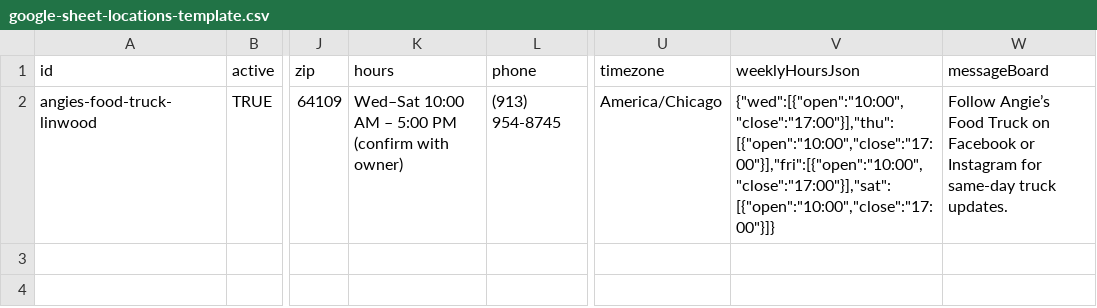
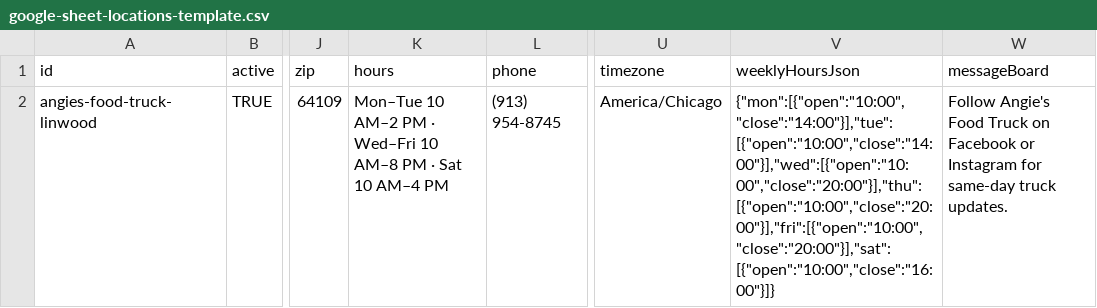
Before and after one commit to kbmillard/angies, a CSV file: prompt/google-sheet-locations-template.csv, drawn as a sheet; only a part is shown, gaps mark what is left out; the diff names each change by its address in the sheet, - before the commit and + after, or states it on an @@ line.

```diff
--- a/prompt/google-sheet-locations-template.csv
+++ b/prompt/google-sheet-locations-template.csv
-K2 (hours): Wed–Sat 10:00 AM – 5:00 PM (confirm with owner)
+K2 (hours): Mon–Tue 10 AM–2 PM · Wed–Fri 10 AM–8 PM · Sat 10 AM–4 PM
-V2 (weeklyHoursJson): {"wed":[{"open":"10:00","close":"17:00"}],"thu":[{"open":"10:00","close":"17:00"}],"fri":[{"open":"10:00","close":"17:00"}],"sat":[{"open":"10:00","close":"17:00"}]}
+V2 (weeklyHoursJson): {"mon":[{"open":"10:00","close":"14:00"}],"tue":[{"open":"10:00","close":"14:00"}],"wed":[{"open":"10:00","close":"20:00"}],"thu":[{"open":"10:00","close":"20:00"}],"fri":[{"open":"10:00","close":"20:00"}],"sat":[{"open":"10:00","close":"16:00"}]}
-W2 (messageBoard): Follow Angie’s Food Truck…
+W2 (messageBoard): Follow Angie's Food Truck…
```
Also changed, not shown: 9 other files.
